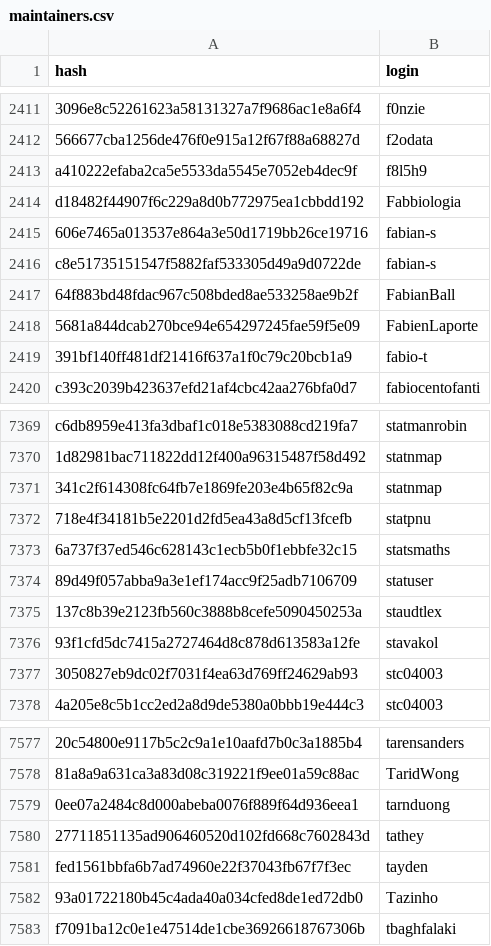
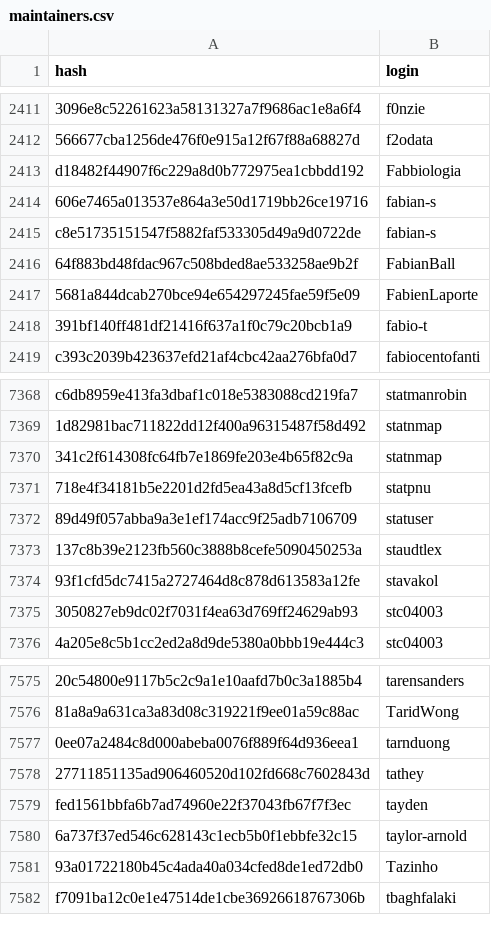
Before and after one commit to r-universe-org/cran-to-git, a CSV file: maintainers.csv, drawn as a sheet; only a part is shown, gaps mark what is left out; removed rows and columns are numbered as before the commit, all else as after; the diff names each change by its address in the sheet, - before the commit and + after, or states it on an @@ line.

```diff
--- a/maintainers.csv
+++ b/maintainers.csv
-row 2413: a410222efaba2ca5e5533da5545e7052eb4dec9f | f8l5h9
-row 7373: 6a737f37ed546c628143c1ecb5b0f1ebbfe32c15 | statsmaths
+row 7580: 6a737f37ed546c628143c1ecb5b0f1ebbfe32c15 | taylor-arnold
```
